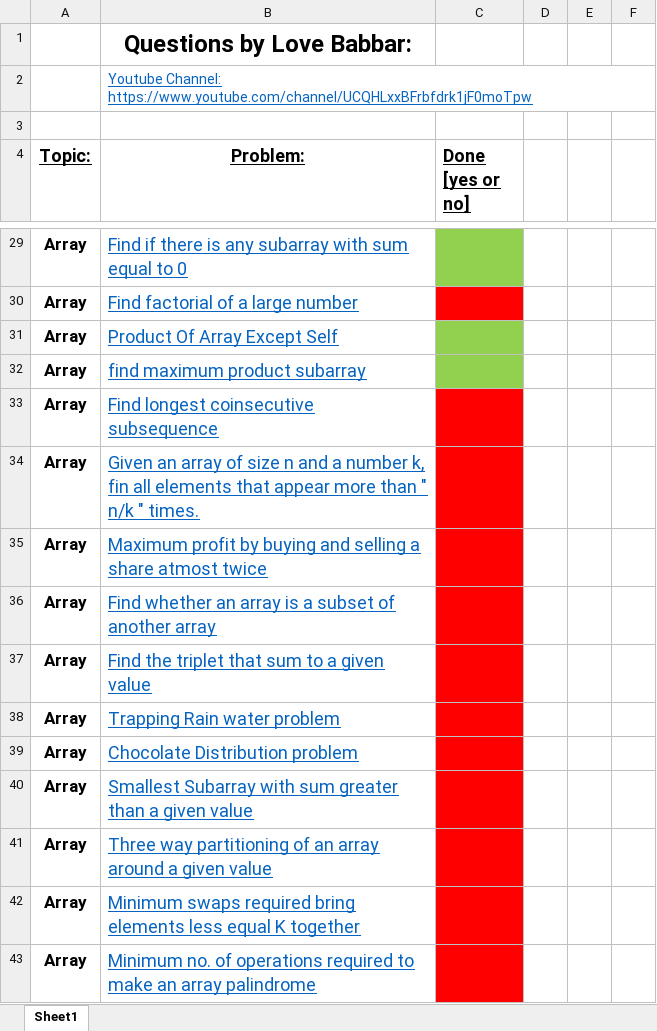
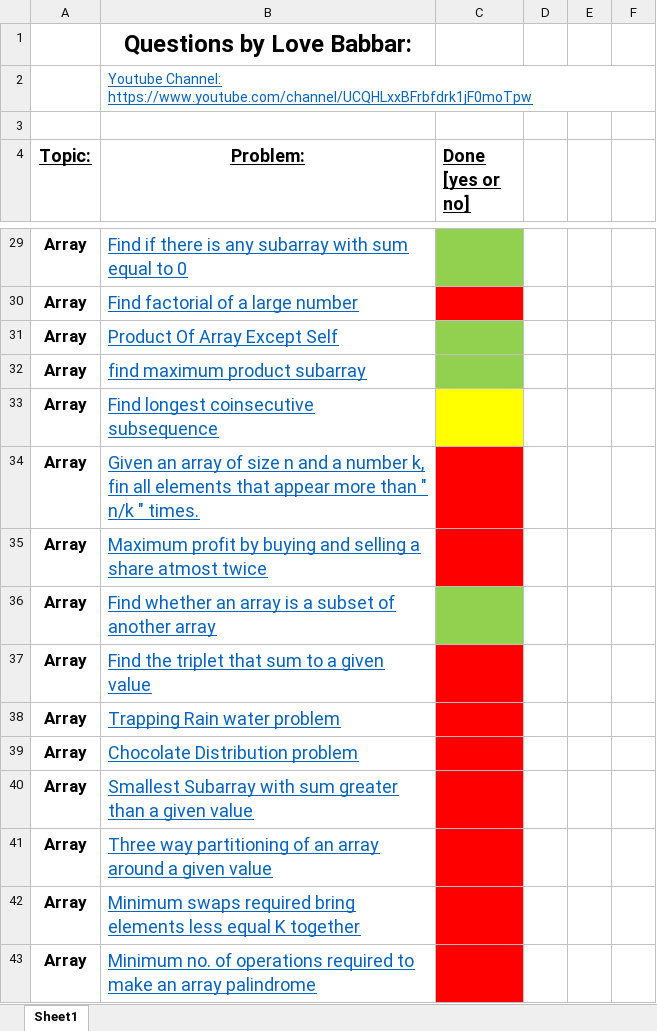
Before and after one commit to KisloTAooAnkit/Python-Programs, an Excel workbook: FINAL450.xlsx, sheet Sheet1, drawn as a sheet; only a part is shown, gaps mark what is left out; values as stored, in another font and other column widths than the file's, no borders; the diff names each change by its address in the sheet, - before the commit and + after, or states it on an @@ line.

```diff
--- a/FINAL450.xlsx (sheet Sheet1)
+++ b/FINAL450.xlsx (sheet Sheet1)
-C33 fill: #FF0000
+C33 fill: #FFFF00
-C36 fill: #FF0000
+C36 fill: #92D050
```
Also changed, not shown: 4 other files.
